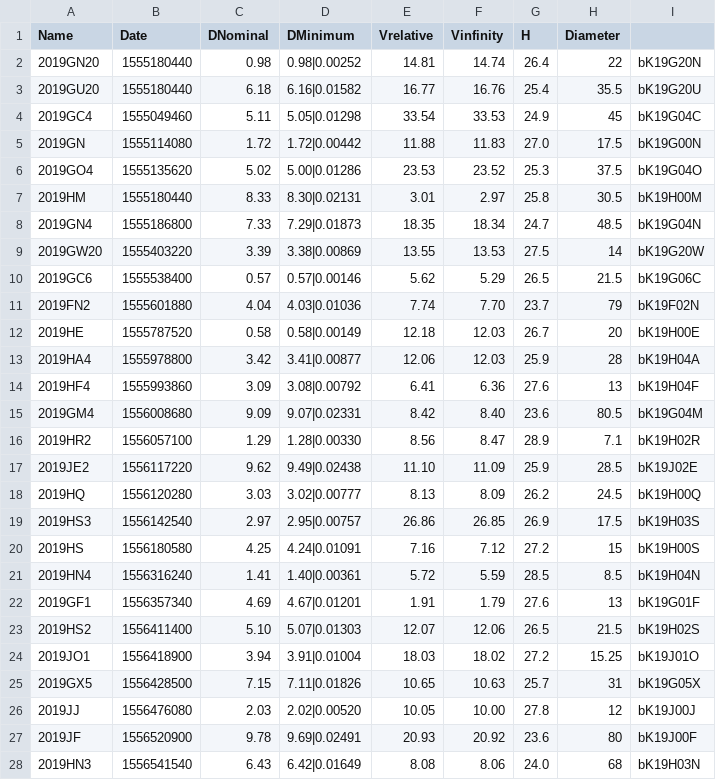
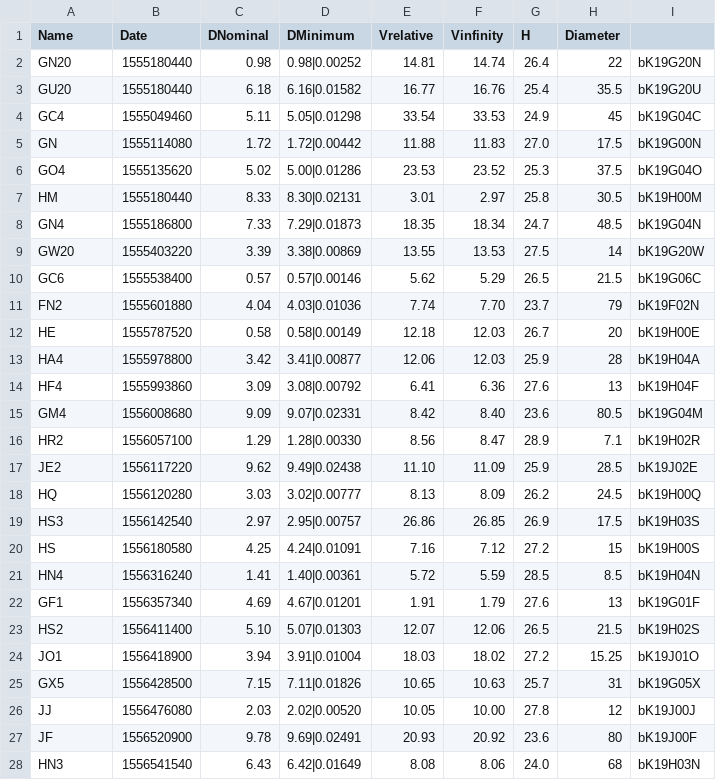
Before and after one commit to KarimRochatWebDev/VisualDon-Examen, a CSV file: data/data.csv, drawn as a sheet; only a part is shown; the diff covers the shown part only.

```diff
--- a/data/data.csv
+++ b/data/data.csv
@@ -1,28 +1,28 @@
 Name,Date,DNominal,DMinimum,Vrelative,Vinfinity,H,Diameter
-2019GN20,1555180440,0.98,0.98|0.00252,14.81,14.74,26.4,22,bK19G20N
-2019GU20,1555180440,6.18,6.16|0.01582,16.77,16.76,25.4,35.5,bK19G20U
-2019GC4,1555049460,5.11,5.05|0.01298,33.54,33.53,24.9,45,bK19G04C
-2019GN,1555114080,1.72,1.72|0.00442,11.88,11.83,27.0,17.5,bK19G00N
-2019GO4,1555135620,5.02,5.00|0.01286,23.53,23.52,25.3,37.5,bK19G04O
-2019HM,1555180440,8.33,8.30|0.02131,3.01,2.97,25.8,30.5,bK19H00M
-2019GN4,1555186800,7.33,7.29|0.01873,18.35,18.34,24.7,48.5,bK19G04N
-2019GW20,1555403220,3.39,3.38|0.00869,13.55,13.53,27.5,14,bK19G20W
-2019GC6,1555538400,0.57,0.57|0.00146,5.62,5.29,26.5,21.5,bK19G06C
-2019FN2,1555601880,4.04,4.03|0.01036,7.74,7.70,23.7,79,bK19F02N
-2019HE,1555787520,0.58,0.58|0.00149,12.18,12.03,26.7,20,bK19H00E
-2019HA4,1555978800,3.42,3.41|0.00877,12.06,12.03,25.9,28,bK19H04A
-2019HF4,1555993860,3.09,3.08|0.00792,6.41,6.36,27.6,13,bK19H04F
-2019GM4,1556008680,9.09,9.07|0.02331,8.42,8.40,23.6,80.5,bK19G04M
-2019HR2,1556057100,1.29,1.28|0.00330,8.56,8.47,28.9,7.1,bK19H02R
-2019JE2,1556117220,9.62,9.49|0.02438,11.10,11.09,25.9,28.5,bK19J02E
-2019HQ,1556120280,3.03,3.02|0.00777,8.13,8.09,26.2,24.5,bK19H00Q
-2019HS3,1556142540,2.97,2.95|0.00757,26.86,26.85,26.9,17.5,bK19H03S
-2019HS,1556180580,4.25,4.24|0.01091,7.16,7.12,27.2,15,bK19H00S
-2019HN4,1556316240,1.41,1.40|0.00361,5.72,5.59,28.5,8.5,bK19H04N
-2019GF1,1556357340,4.69,4.67|0.01201,1.91,1.79,27.6,13,bK19G01F
-2019HS2,1556411400,5.10,5.07|0.01303,12.07,12.06,26.5,21.5,bK19H02S
-2019JO1,1556418900,3.94,3.91|0.01004,18.03,18.02,27.2,15.25,bK19J01O
-2019GX5,1556428500,7.15,7.11|0.01826,10.65,10.63,25.7,31,bK19G05X
-2019JJ,1556476080,2.03,2.02|0.00520,10.05,10.00,27.8,12,bK19J00J
-2019JF,1556520900,9.78,9.69|0.02491,20.93,20.92,23.6,80,bK19J00F
-2019HN3,1556541540,6.43,6.42|0.01649,8.08,8.06,24.0,68,bK19H03N
+GN20,1555180440,0.98,0.98|0.00252,14.81,14.74,26.4,22,bK19G20N
+GU20,1555180440,6.18,6.16|0.01582,16.77,16.76,25.4,35.5,bK19G20U
+GC4,1555049460,5.11,5.05|0.01298,33.54,33.53,24.9,45,bK19G04C
+GN,1555114080,1.72,1.72|0.00442,11.88,11.83,27.0,17.5,bK19G00N
+GO4,1555135620,5.02,5.00|0.01286,23.53,23.52,25.3,37.5,bK19G04O
+HM,1555180440,8.33,8.30|0.02131,3.01,2.97,25.8,30.5,bK19H00M
+GN4,1555186800,7.33,7.29|0.01873,18.35,18.34,24.7,48.5,bK19G04N
+GW20,1555403220,3.39,3.38|0.00869,13.55,13.53,27.5,14,bK19G20W
+GC6,1555538400,0.57,0.57|0.00146,5.62,5.29,26.5,21.5,bK19G06C
+FN2,1555601880,4.04,4.03|0.01036,7.74,7.70,23.7,79,bK19F02N
+HE,1555787520,0.58,0.58|0.00149,12.18,12.03,26.7,20,bK19H00E
+HA4,1555978800,3.42,3.41|0.00877,12.06,12.03,25.9,28,bK19H04A
+HF4,1555993860,3.09,3.08|0.00792,6.41,6.36,27.6,13,bK19H04F
+GM4,1556008680,9.09,9.07|0.02331,8.42,8.40,23.6,80.5,bK19G04M
+HR2,1556057100,1.29,1.28|0.00330,8.56,8.47,28.9,7.1,bK19H02R
+JE2,1556117220,9.62,9.49|0.02438,11.10,11.09,25.9,28.5,bK19J02E
+HQ,1556120280,3.03,3.02|0.00777,8.13,8.09,26.2,24.5,bK19H00Q
+HS3,1556142540,2.97,2.95|0.00757,26.86,26.85,26.9,17.5,bK19H03S
+HS,1556180580,4.25,4.24|0.01091,7.16,7.12,27.2,15,bK19H00S
+HN4,1556316240,1.41,1.40|0.00361,5.72,5.59,28.5,8.5,bK19H04N
+GF1,1556357340,4.69,4.67|0.01201,1.91,1.79,27.6,13,bK19G01F
+HS2,1556411400,5.10,5.07|0.01303,12.07,12.06,26.5,21.5,bK19H02S
+JO1,1556418900,3.94,3.91|0.01004,18.03,18.02,27.2,15.25,bK19J01O
+GX5,1556428500,7.15,7.11|0.01826,10.65,10.63,25.7,31,bK19G05X
+JJ,1556476080,2.03,2.02|0.00520,10.05,10.00,27.8,12,bK19J00J
+JF,1556520900,9.78,9.69|0.02491,20.93,20.92,23.6,80,bK19J00F
+HN3,1556541540,6.43,6.42|0.01649,8.08,8.06,24.0,68,bK19H03N
```
Also changed, not shown: 27 edited cells elsewhere in this file, 7 other files.
